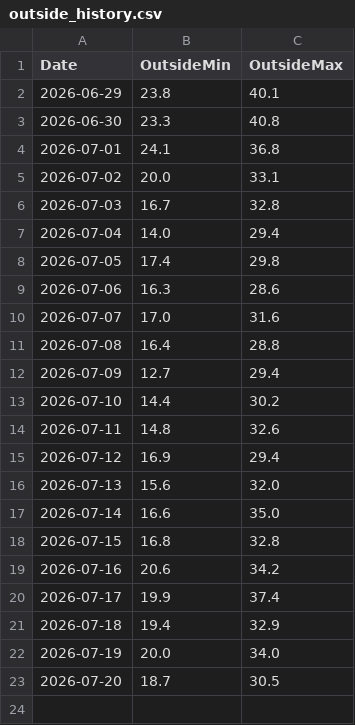
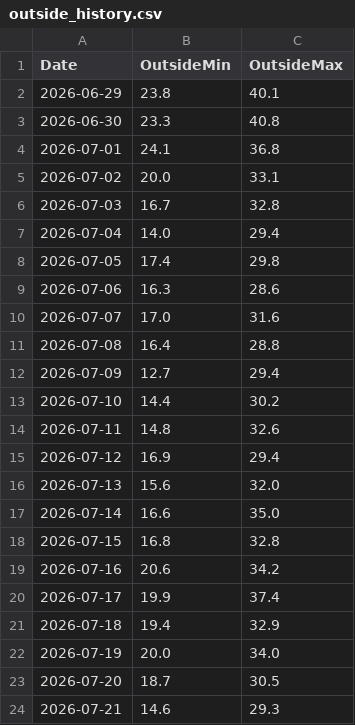
Before and after one commit to energiezolee/esp-outside-temp-log, a CSV file: outside_history.csv, drawn as a sheet.

Commit message:
daily update

```diff
--- a/outside_history.csv
+++ b/outside_history.csv
@@ -23 +23,2 @@ Date,OutsideMin,OutsideMax
 2026-07-20,18.7,30.5
+2026-07-21,14.6,29.3
```
